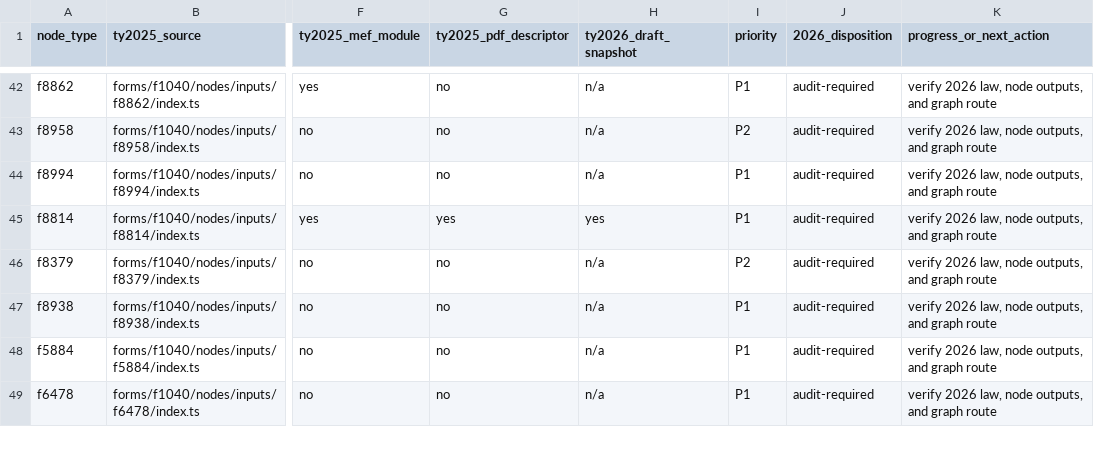
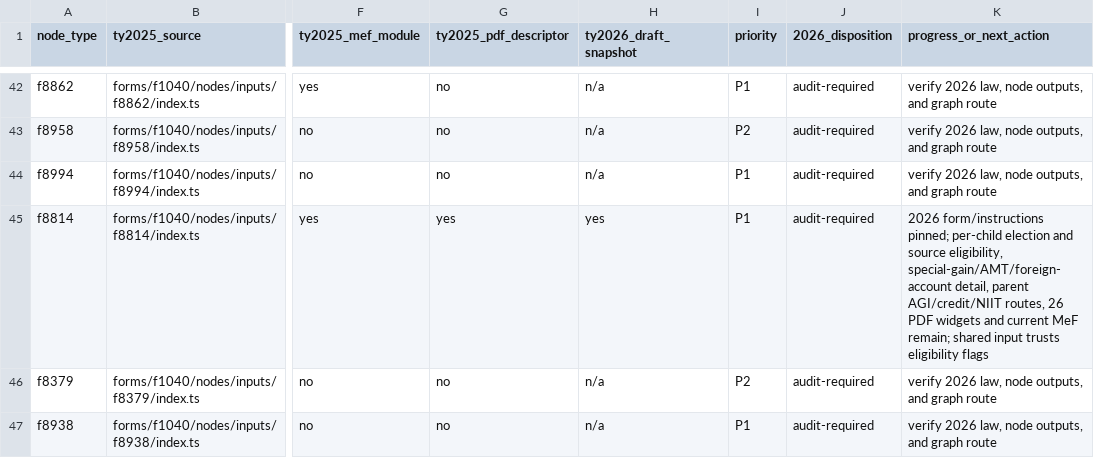
Before and after one commit to filedcom/opentax, a CSV file: docs/ty2026/node-coverage.csv, drawn as a sheet; only a part is shown, gaps mark what is left out; the shorter side is filled out with more unchanged rows; the diff names each change by its address in the sheet, - before the commit and + after, or states it on an @@ line.

Commit message:
docs(ty2026): map Form 8814 parent election and PDF

```diff
--- a/docs/ty2026/node-coverage.csv
+++ b/docs/ty2026/node-coverage.csv
-K45 (progress_or_next_action): verify 2026 law, node outputs, and graph route
+K45 (progress_or_next_action): 2026 form/instructions pinned; per-child election and source eligibility, special-gain/AMT/foreign-account detail, parent AGI/credit/NIIT routes, 26 PDF widgets and current MeF remain; shared input trusts eligibility flags
```
Also changed, not shown: 10 other files.
